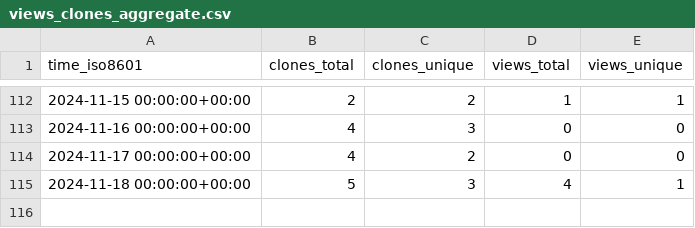
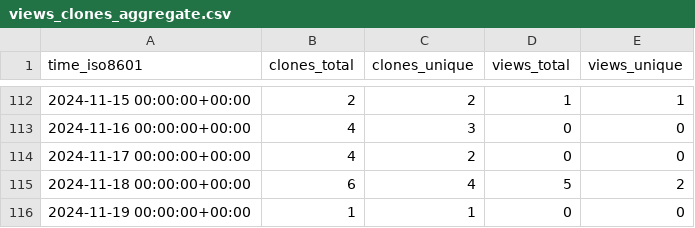
Before and after one commit to zellerlab/cayman, a CSV file: zellerlab/cayman/ghrs-data/views_clones_aggregate.csv, drawn as a sheet; only a part is shown, gaps mark what is left out.

```diff
--- a/zellerlab/cayman/ghrs-data/views_clones_aggregate.csv
+++ b/zellerlab/cayman/ghrs-data/views_clones_aggregate.csv
@@ -114,2 +114,3 @@ time_iso8601,clones_total,clones_unique,views_total,views_unique
 2024-11-17 00:00:00+00:00,4,2,0,0
-2024-11-18 00:00:00+00:00,5,3,4,1
+2024-11-18 00:00:00+00:00,6,4,5,2
+2024-11-19 00:00:00+00:00,1,1,0,0
```
Also changed, not shown: 1 other file.
